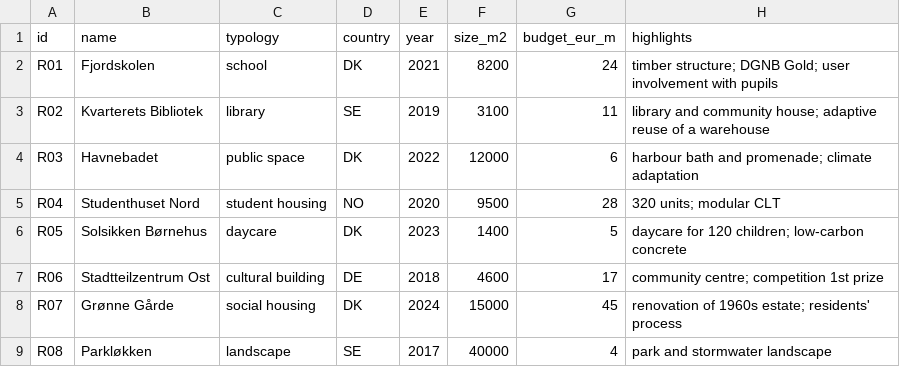
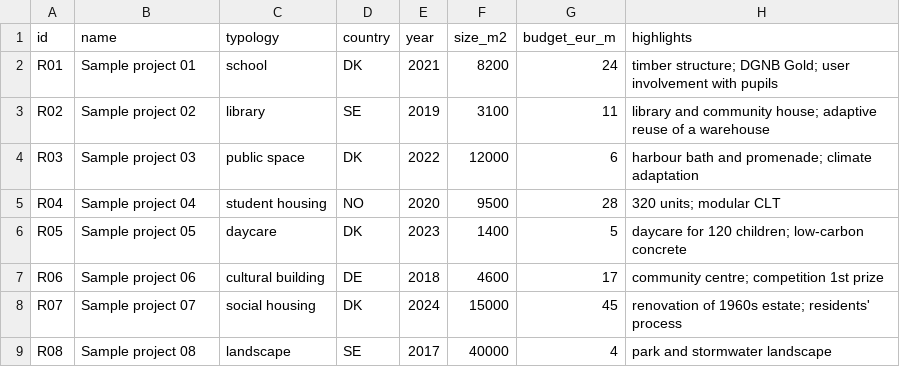
Before and after one commit to sandratrochimowicz97-cloud/tender-radar, a CSV file: data/sample/reference_projects.csv, drawn as a sheet.

```diff
--- a/data/sample/reference_projects.csv
+++ b/data/sample/reference_projects.csv
@@ -1,9 +1,9 @@
 id,name,typology,country,year,size_m2,budget_eur_m,highlights
-R01,Fjordskolen,school,DK,2021,8200,24,"timber structure; DGNB Gold; user involvement with pupils"
-R02,Kvarterets Bibliotek,library,SE,2019,3100,11,"library and community house; adaptive reuse of a warehouse"
-R03,Havnebadet,public space,DK,2022,12000,6,"harbour bath and promenade; climate adaptation"
-R04,Studenthuset Nord,student housing,NO,2020,9500,28,"320 units; modular CLT"
-R05,Solsikken Børnehus,daycare,DK,2023,1400,5,"daycare for 120 children; low-carbon concrete"
-R06,Stadtteilzentrum Ost,cultural building,DE,2018,4600,17,"community centre; competition 1st prize"
-R07,Grønne Gårde,social housing,DK,2024,15000,45,"renovation of 1960s estate; residents' process"
-R08,Parkløkken,landscape,SE,2017,40000,4,"park and stormwater landscape"
+R01,Sample project 01,school,DK,2021,8200,24,"timber structure; DGNB Gold; user involvement with pupils"
+R02,Sample project 02,library,SE,2019,3100,11,"library and community house; adaptive reuse of a warehouse"
+R03,Sample project 03,public space,DK,2022,12000,6,"harbour bath and promenade; climate adaptation"
+R04,Sample project 04,student housing,NO,2020,9500,28,"320 units; modular CLT"
+R05,Sample project 05,daycare,DK,2023,1400,5,"daycare for 120 children; low-carbon concrete"
+R06,Sample project 06,cultural building,DE,2018,4600,17,"community centre; competition 1st prize"
+R07,Sample project 07,social housing,DK,2024,15000,45,"renovation of 1960s estate; residents' process"
+R08,Sample project 08,landscape,SE,2017,40000,4,"park and stormwater landscape"
```
Also changed, not shown: 4 other files.
